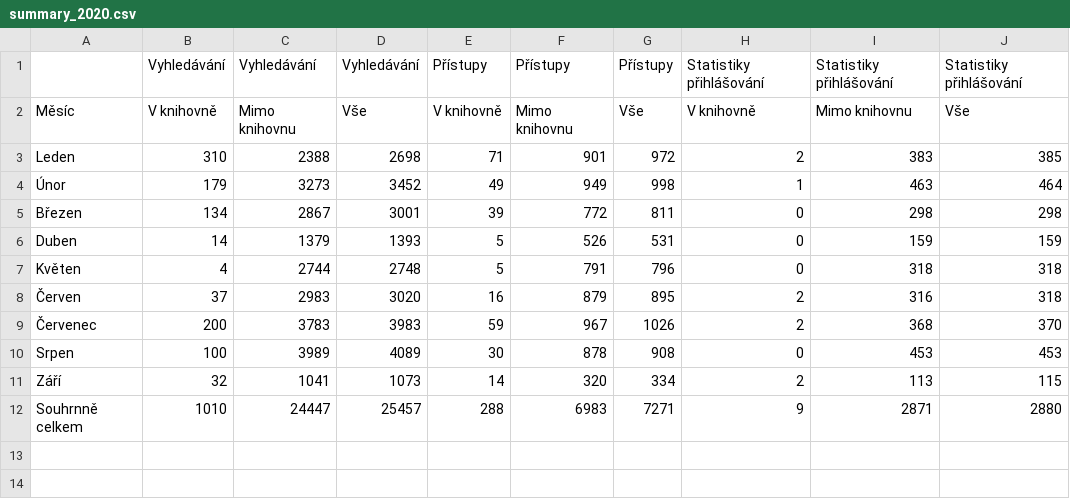
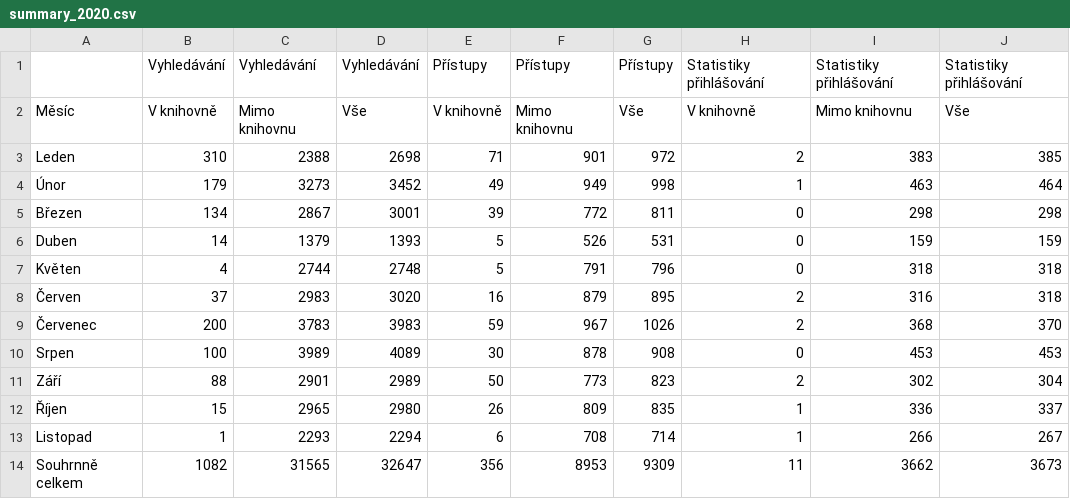
Before and after one commit to whaypr/statistiky-knihovna-susice, a CSV file: data/months/summary_2020.csv, drawn as a sheet.

Commit message:
update data

```diff
--- a/data/months/summary_2020.csv
+++ b/data/months/summary_2020.csv
@@ -10,3 +10,5 @@ Květen,4,2744,2748,5,791,796,0,318,318
 Srpen,100,3989,4089,30,878,908,0,453,453
-Září,32,1041,1073,14,320,334,2,113,115
-Souhrnně celkem,1010,24447,25457,288,6983,7271,9,2871,2880
+Září,88,2901,2989,50,773,823,2,302,304
+Říjen,15,2965,2980,26,809,835,1,336,337
+Listopad,1,2293,2294,6,708,714,1,266,267
+Souhrnně celkem,1082,31565,32647,356,8953,9309,11,3662,3673
```
Also changed, not shown: data/months/rating_2020.csv, 9 other files.
